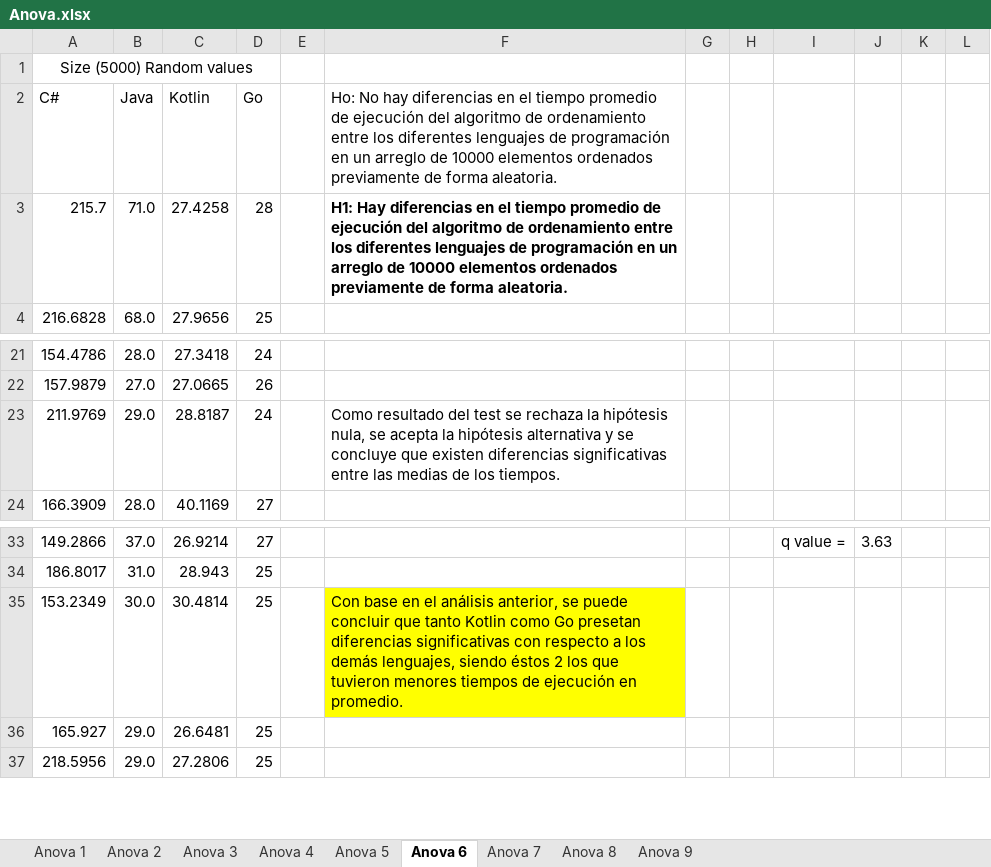
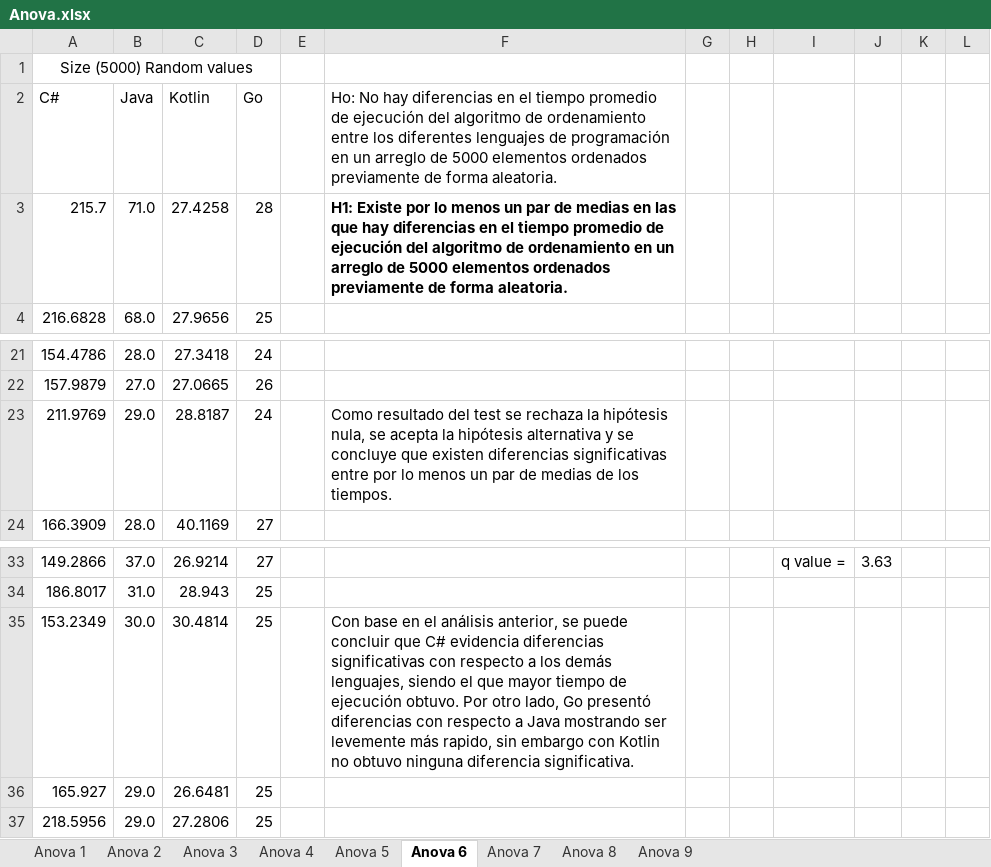
Before and after one commit to Dev-Pachon/Nothing-but-speed-Experiment, an Excel workbook: Anova.xlsx, sheet Anova 6, drawn as a sheet; only a part is shown, gaps mark what is left out; values as stored, in another font and other column widths than the file's, no borders; the diff names each change by its address in the sheet, - before the commit and + after, or states it on an @@ line.

Commit message:
Update Anova.xlsx

```diff
--- a/Anova.xlsx (sheet Anova 6)
+++ b/Anova.xlsx (sheet Anova 6)
-F2: …arreglo de 10000 elementos ordenados…
+F2: …arreglo de 5000 elementos ordenados…
-F3: H1: Hay diferencias en el tiempo promedio de ejecución del algoritmo de ordenamiento entre los diferentes lenguajes de programación en un arreglo de 10000 elementos ordenados…
+F3: H1: Existe por lo menos un par de medias en las que hay diferencias en el tiempo promedio de ejecución del algoritmo de ordenamiento en un arreglo de 5000 elementos ordenados…
-F23: …significativas entre las medias de…
+F23: …significativas entre por lo menos un par de medias de…
-F35: …concluir que tanto Kotlin como Go presetan diferencias significativas con respecto a los demás lenguajes, siendo éstos 2 los que tuvieron menores tiempos de ejecución en promedio.
+F35: …concluir que C# evidencia diferencias significativas con respecto a los demás lenguajes, siendo el que mayor tiempo de ejecución obtuvo. Por otro lado, Go presentó diferencias con respecto a Java mostrando ser levemente más rapido, sin embargo con Kotlin no obtuvo ninguna diferencia significativa.
-F35 fill: #FFFF00
+F35 fill: none
```
Also changed, not shown: sheet Anova 5, sheet Anova 4, sheet Anova 8, sheet Anova 7, sheet Anova 2, sheet Anova 1, 2 more sheets.
